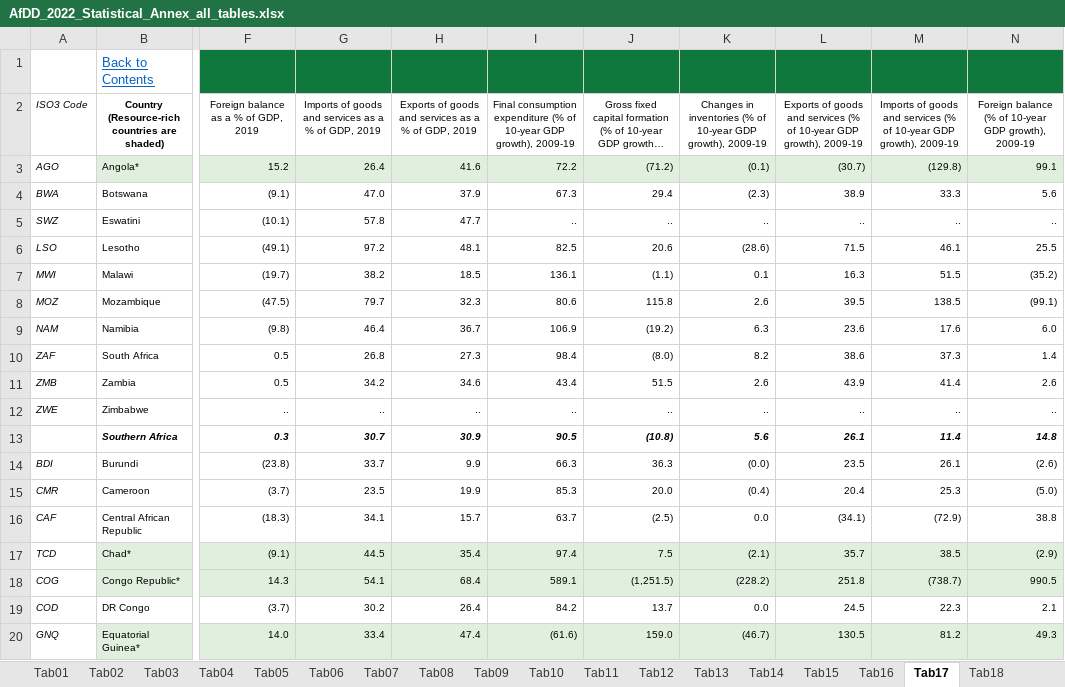
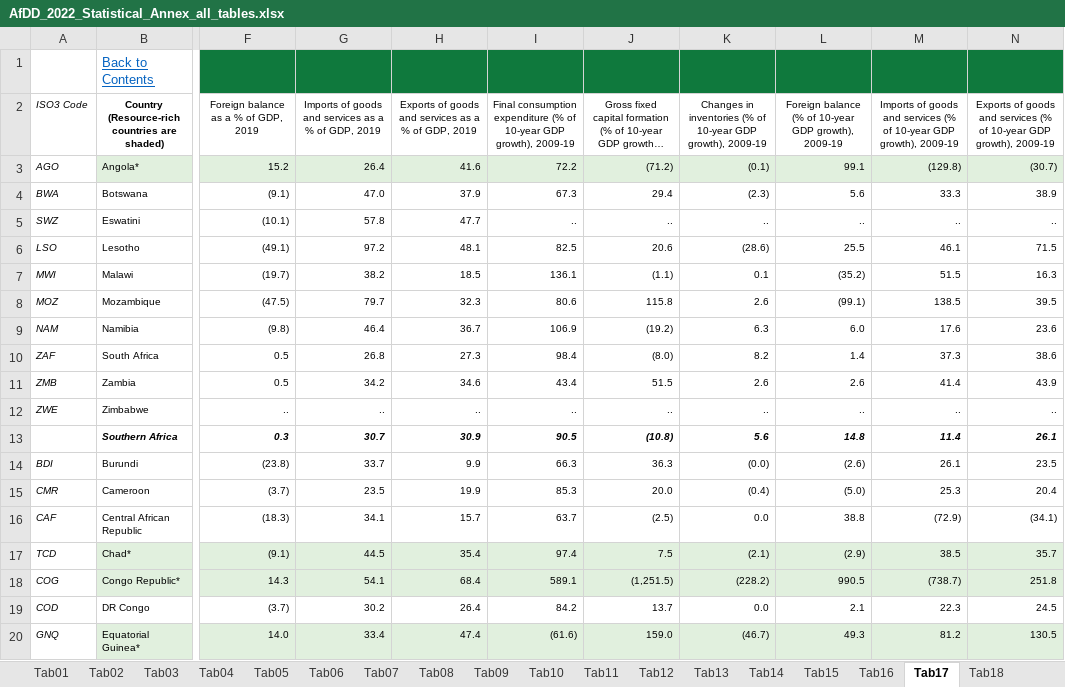
Before and after one commit to AfDDAnnex/AfDDDDAf2022, an Excel workbook: AfDD_2022_Statistical_Annex_all_tables.xlsx, sheet Tab17, drawn as a sheet; only a part is shown, gaps mark what is left out; long unchanged cells end in …; values as stored, in another font and other column widths than the file's, no borders; the diff covers the shown part only; the diff names each change by its address in the sheet, - before the commit and + after, or states it on an @@ line.

```diff
--- a/AfDD_2022_Statistical_Annex_all_tables.xlsx (sheet Tab17)
+++ b/AfDD_2022_Statistical_Annex_all_tables.xlsx (sheet Tab17)
-L2: Exports of goods and services (% of…
+L2: Foreign balance (% of…
-N2: Foreign balance (% of…
+N2: Exports of goods and services (% of…
-L3: (30.7)
+L3: 99.1
-N3: 99.1
+N3: (30.7)
-L4: 38.9
+L4: 5.6
-N4: 5.6
+N4: 38.9
-L6: 71.5
+L6: 25.5
-N6: 25.5
+N6: 71.5
-L7: 16.3
+L7: (35.2)
-N7: (35.2)
+N7: 16.3
-L8: 39.5
+L8: (99.1)
-N8: (99.1)
+N8: 39.5
-L9: 23.6
+L9: 6.0
-N9: 6.0
+N9: 23.6
-L10: 38.6
+L10: 1.4
-N10: 1.4
+N10: 38.6
-L11: 43.9
+L11: 2.6
-N11: 2.6
+N11: 43.9
-L13: 26.1
+L13: 14.8
-N13: 14.8
+N13: 26.1
-L14: 23.5
+L14: (2.6)
-N14: (2.6)
+N14: 23.5
-L15: 20.4
+L15: (5.0)
-N15: (5.0)
+N15: 20.4
-L16: (34.1)
+L16: 38.8
-N16: 38.8
+N16: (34.1)
-L17: 35.7
+L17: (2.9)
-N17: (2.9)
+N17: 35.7
-L18: 251.8
+L18: 990.5
-N18: 990.5
+N18: 251.8
-L19: 24.5
+L19: 2.1
-N19: 2.1
+N19: 24.5
-L20: 130.5
+L20: 49.3
-N20: 49.3
+N20: 130.5
```
Also changed, not shown: 149 edited cells elsewhere in this sheet, sheet Indicators, sheet Tab21, sheet Contents, sheet Tab25, sheet Country groupings, sheet Sources, 25 more sheets, AfDD_2022_List_of_indicators.xlsx, DDAf_2022_Annexe_statistique_tous_les_tableaux.xlsx, 1 other file.
